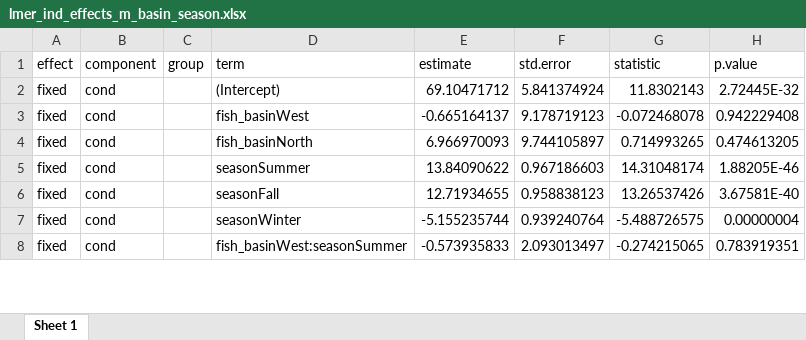
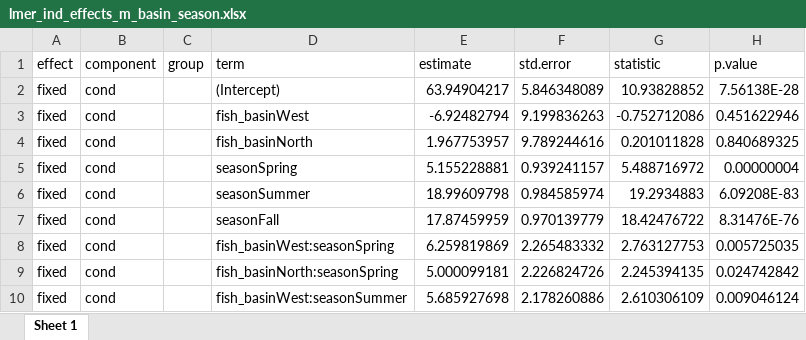
Before and after one commit to benjaminhlina/Bioenergetics, an Excel workbook: results/RMR results/lmer_ind_effects_m_basin_season.xlsx, sheet Sheet 1, drawn as a sheet; only a part is shown; values as stored, in another font and other column widths than the file's, no borders; addresses are those after the commit; the diff covers the shown part only; the diff names each change by its address in the sheet, - before the commit and + after, or states it on an @@ line.

```diff
--- a/results/RMR results/lmer_ind_effects_m_basin_season.xlsx (sheet Sheet 1)
+++ b/results/RMR results/lmer_ind_effects_m_basin_season.xlsx (sheet Sheet 1)
-E2 (estimate): 69.10471712
+E2 (estimate): 63.94904217
-F2 (std.error): 5.841374924
+F2 (std.error): 5.846348089
-G2 (statistic): 11.8302143
+G2 (statistic): 10.93828852
-H2 (p.value): 2.72445E-32
+H2 (p.value): 7.56138E-28
-E3 (estimate): -0.665164137
+E3 (estimate): -6.92482794
-F3 (std.error): 9.178719123
+F3 (std.error): 9.199836263
-G3 (statistic): -0.072468078
+G3 (statistic): -0.752712086
-H3 (p.value): 0.942229408
+H3 (p.value): 0.451622946
-E4 (estimate): 6.966970093
+E4 (estimate): 1.967753957
-F4 (std.error): 9.744105897
+F4 (std.error): 9.789244616
-G4 (statistic): 0.714993265
+G4 (statistic): 0.201011828
-H4 (p.value): 0.474613205
+H4 (p.value): 0.840689325
+row 5: fixed | cond |  | seasonSpring | 5.155228881 | 0.939241157 | 5.488716972 | 0.00000004
-E6 (estimate): 13.84090622
+E6 (estimate): 18.99609798
-F6 (std.error): 0.967186603
+F6 (std.error): 0.984585974
-G6 (statistic): 14.31048174
+G6 (statistic): 19.2934883
-H6 (p.value): 1.88205E-46
+H6 (p.value): 6.09208E-83
-E7 (estimate): 12.71934655
+E7 (estimate): 17.87459959
-F7 (std.error): 0.958838123
+F7 (std.error): 0.970139779
-G7 (statistic): 13.26537426
+G7 (statistic): 18.42476722
-H7 (p.value): 3.67581E-40
+H7 (p.value): 8.31476E-76
-D8 (term): seasonWinter
+D8 (term): fish_basinWest:seasonSpring
-E8 (estimate): -5.155235744
+E8 (estimate): 6.259819869
-F8 (std.error): 0.939240764
+F8 (std.error): 2.265483332
-G8 (statistic): -5.488726575
+G8 (statistic): 2.763127753
-H8 (p.value): 0.00000004
+H8 (p.value): 0.005725035
+row 9: fixed | cond |  | fish_basinNorth:seasonSpring | 5.000099181 | 2.226824726 | 2.245394135 | 0.024742842
-E10 (estimate): -0.573935833
+E10 (estimate): 5.685927698
-F10 (std.error): 2.093013497
+F10 (std.error): 2.178260886
-G10 (statistic): -0.274215065
+G10 (statistic): 2.610306109
-H10 (p.value): 0.783919351
+H10 (p.value): 0.009046124
```
Also changed, not shown: 2 removed rows and 14 edited cells elsewhere in this sheet, results/RMR results/lmer_main_effect_m_basin_season.xlsx, results/RMR results/lmer_model_selection_basin_season.xlsx, 1 other file.
